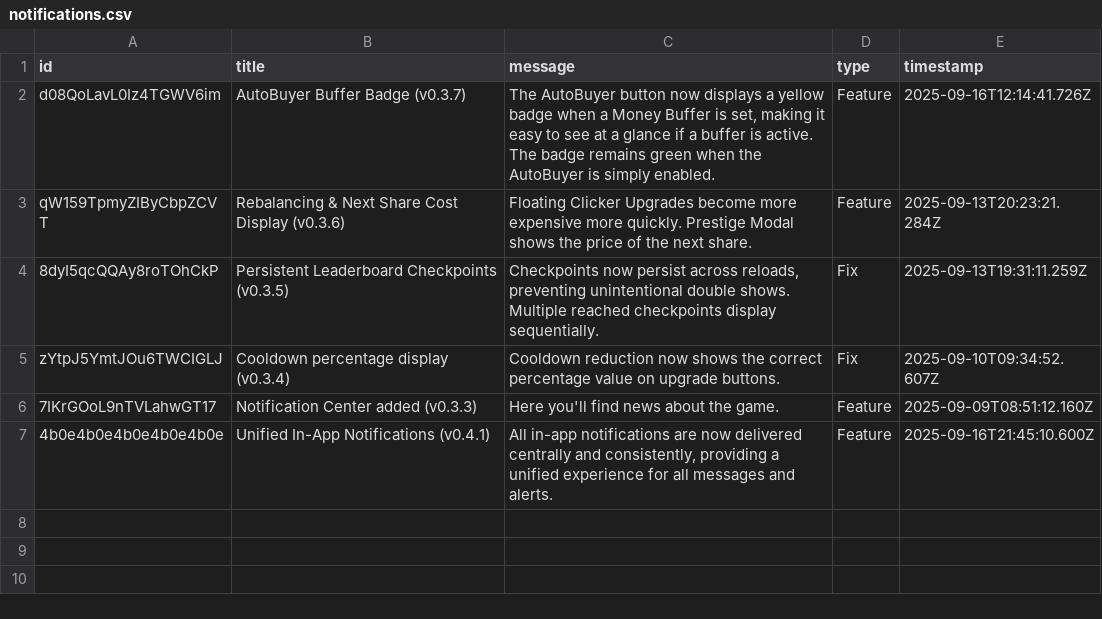
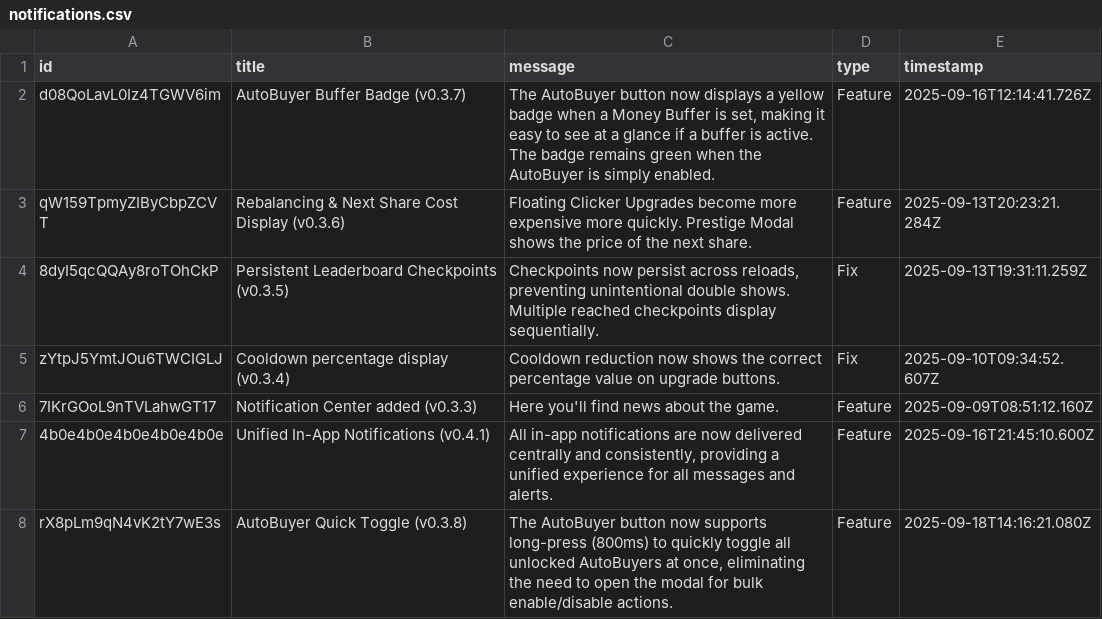
Before and after one commit to philipp-1337/euro-clicker-game, a CSV file: scripts/notifications.csv, drawn as a sheet; the diff names each change by its address in the sheet, - before the commit and + after, or states it on an @@ line.

Commit message:
feat: add long-press toggle for all AutoBuyers

```diff
--- a/scripts/notifications.csv
+++ b/scripts/notifications.csv
+row 8: rX8pLm9qN4vK2tY7wE3s | AutoBuyer Quick Toggle (v0.3.8) | The AutoBuyer button now supports long-press (800ms) to quickly toggle all unlocked AutoBuyers at once, eliminating the need to open the modal for bulk enable/disable actions. | Feature | 2025-09-18T14:16:21.080Z
```
Also changed, not shown: 3 other files.
